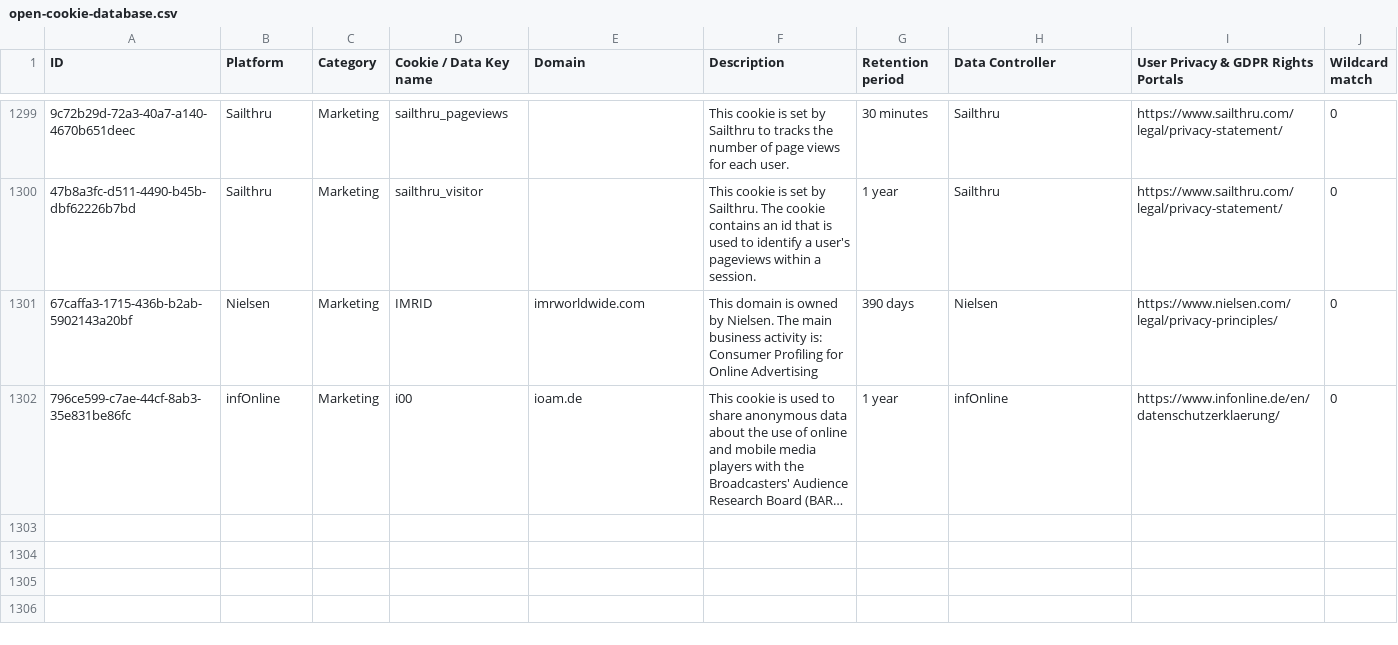
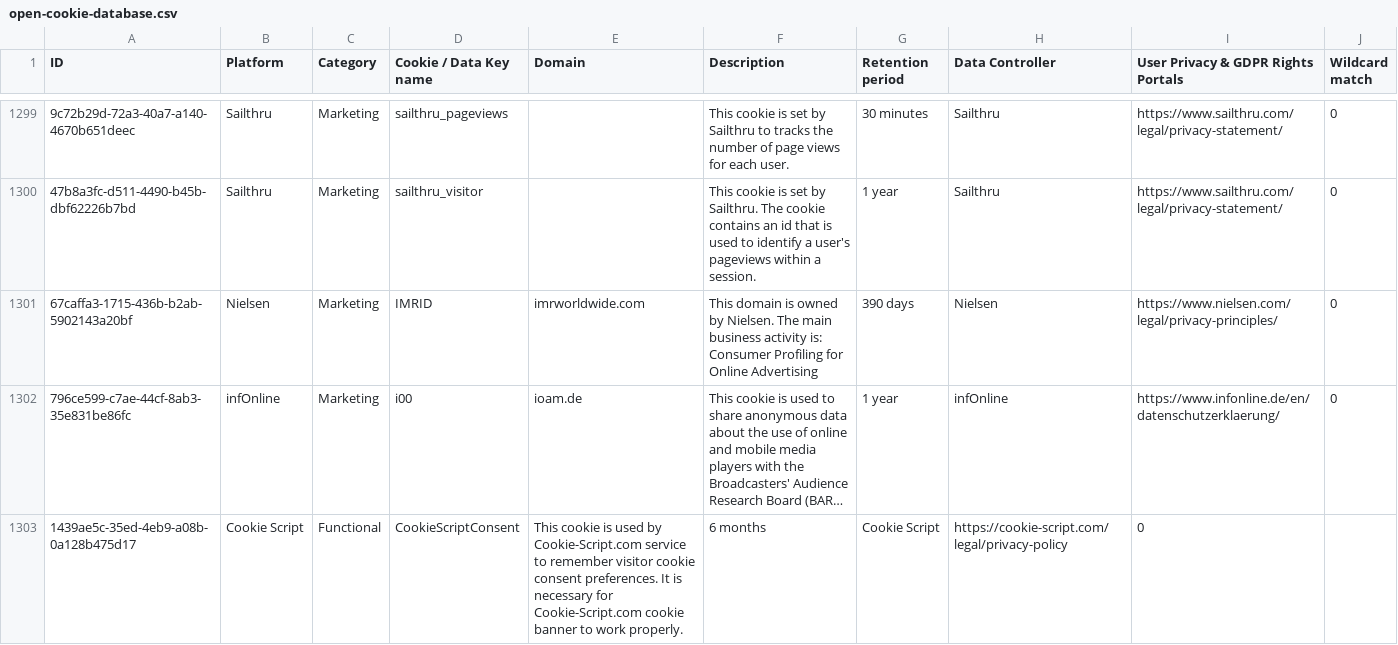
Before and after one commit to jkwakman/Open-Cookie-Database, a CSV file: open-cookie-database.csv, drawn as a sheet; only a part is shown, gaps mark what is left out; long unchanged cells end in …; the diff names each change by its address in the sheet, - before the commit and + after, or states it on an @@ line.

Commit message:
Added Cookie Script cookie

```diff
--- a/open-cookie-database.csv
+++ b/open-cookie-database.csv
+row 1303: 1439ae5c-35ed-4eb9-a08b-0a128b475d17 | Cookie Script | Functional | CookieScriptConsent | This cookie is used by Cookie-Script.com service to remember visitor cookie consent preferences. It is necessary for Cookie-Script.com cookie banner to work properly. | 6 months | Cookie Script | https://cookie-script.com/legal/privacy-policy | 0
```
